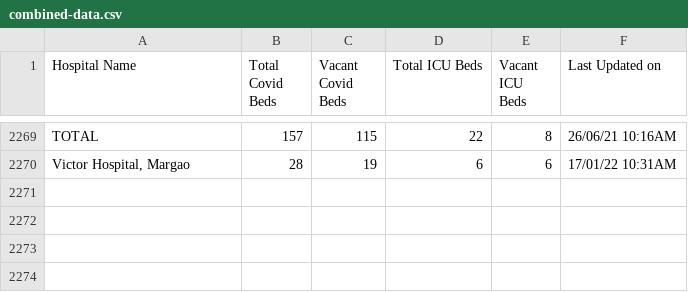
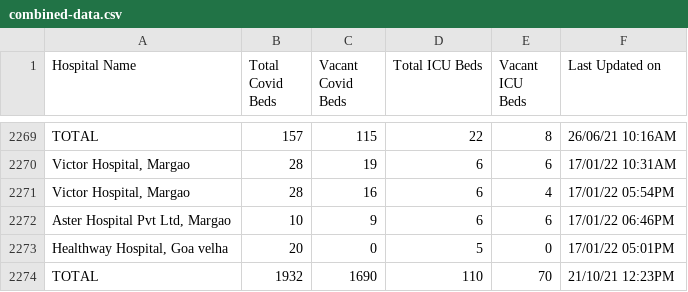
Before and after one commit to gurmanbh/goa-beds-scraper, a CSV file: data/combined-data.csv, drawn as a sheet; only a part is shown, gaps mark what is left out; the diff names each change by its address in the sheet, - before the commit and + after, or states it on an @@ line.

Commit message:
Latest data: Mon Jan 17 16:28:08 UTC 2022

```diff
--- a/data/combined-data.csv
+++ b/data/combined-data.csv
+row 2271: Victor Hospital, Margao | 28 | 16 | 6 | 4 | 17/01/22 05:54PM
+row 2272: Aster Hospital Pvt Ltd, Margao | 10 | 9 | 6 | 6 | 17/01/22 06:46PM
+row 2273: Healthway Hospital, Goa velha | 20 | 0 | 5 | 0 | 17/01/22 05:01PM
+row 2274: TOTAL | 1932 | 1690 | 110 | 70 | 21/10/21 12:23PM
```
